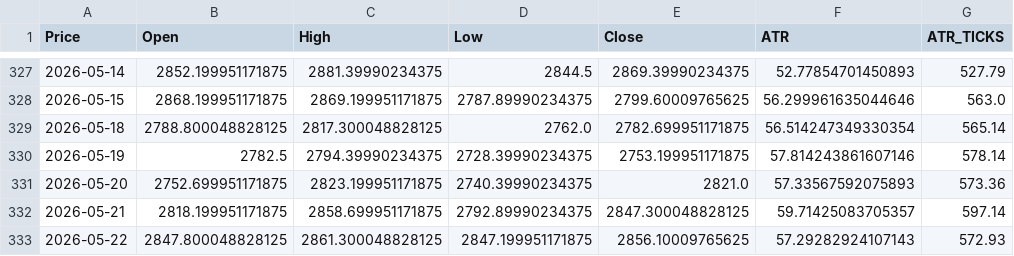
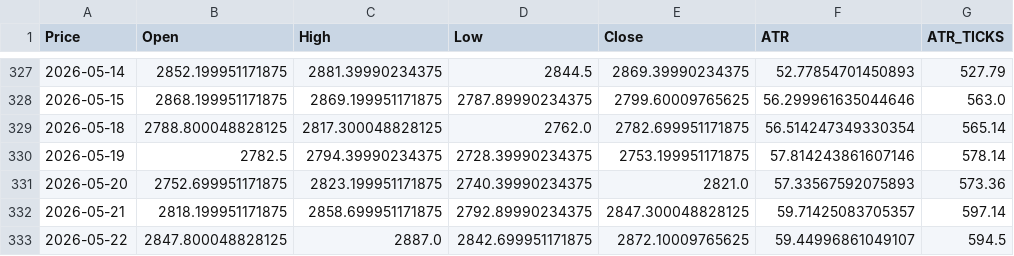
Before and after one commit to tusiklavan13/QuickLot, a CSV file: history/M2K.csv, drawn as a sheet; only a part is shown, gaps mark what is left out; the diff names each change by its address in the sheet, - before the commit and + after, or states it on an @@ line.

```diff
--- a/history/M2K.csv
+++ b/history/M2K.csv
-C333 (High): 2861.300048828125
+C333 (High): 2887.0
-D333 (Low): 2847.199951171875
+D333 (Low): 2842.699951171875
-E333 (Close): 2856.10009765625
+E333 (Close): 2872.10009765625
-F333 (ATR): 57.29282924107143
+F333 (ATR): 59.44996861049107
-G333 (ATR_TICKS): 572.93
+G333 (ATR_TICKS): 594.5
```
Also changed, not shown: history/HG.csv, history/MHG.csv, 16 other files.
